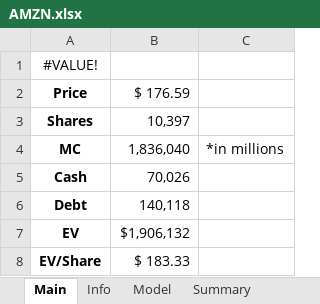
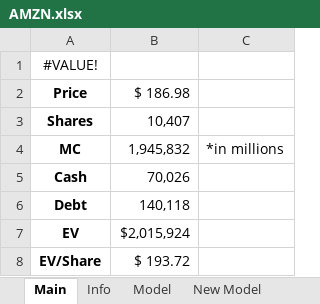
Before and after one commit to Primitive-Coding/Company-Models-Demo, an Excel workbook: AMZN/AMZN.xlsx, sheet Main, drawn as a sheet; values as stored, in another font and other column widths than the file's, no borders; the diff names each change by its address in the sheet, - before the commit and + after, or states it on an @@ line.

```diff
--- a/AMZN/AMZN.xlsx (sheet Main)
+++ b/AMZN/AMZN.xlsx (sheet Main)
+sheet tab: New Model
-B2: $ 176.59
+B2: $ 186.98
-B3: 10,397
+B3: 10,407
-B4: 1,836,040
+B4: 1,945,832
-B7: $1,906,132
+B7: $2,015,924
-B8: $ 183.33
+B8: $ 193.72
```
Also changed, not shown: charts or pictures, AAPL/AAPL.xlsx, KTOS/KTOS.xlsx, 13 other files.
